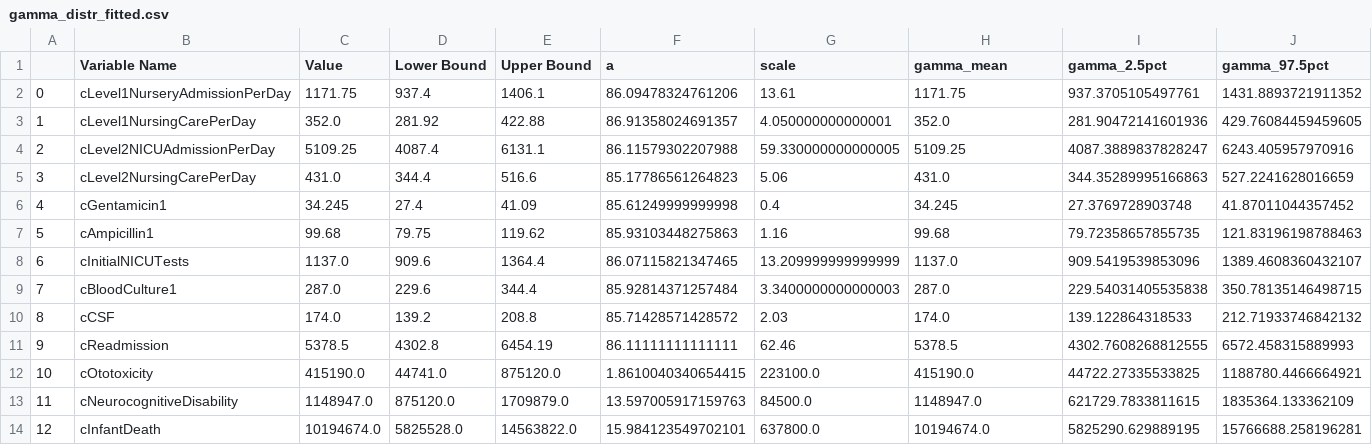
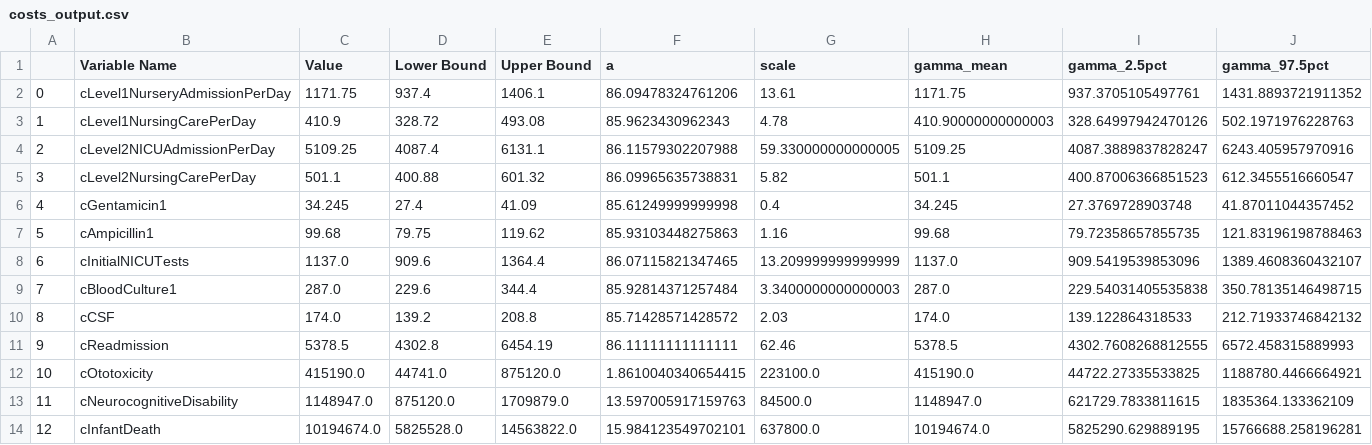
Before and after one commit to guanzgrace/cea-eos, a CSV file: Data/costs_output.csv (was gamma_distr_fitted.csv), drawn as a sheet.

```diff
--- a/gamma_distr_fitted.csv
+++ b/Data/costs_output.csv
@@ -2,5 +2,5 @@
 0,cLevel1NurseryAdmissionPerDay,1171.75,937.4,1406.1,86.09478324761206,13.61,1171.75,937.3705105497761,1431.8893721911352
-1,cLevel1NursingCarePerDay,352.0,281.92,422.88,86.91358024691357,4.050000000000001,352.0,281.90472141601936,429.76084459459605
+1,cLevel1NursingCarePerDay,410.9,328.72,493.08,85.9623430962343,4.78,410.90000000000003,328.64997942470126,502.1971976228763
 2,cLevel2NICUAdmissionPerDay,5109.25,4087.4,6131.1,86.11579302207988,59.330000000000005,5109.25,4087.3889837828247,6243.405957970916
-3,cLevel2NursingCarePerDay,431.0,344.4,516.6,85.17786561264823,5.06,431.0,344.35289995166863,527.2241628016659
+3,cLevel2NursingCarePerDay,501.1,400.88,601.32,86.09965635738831,5.82,501.1,400.87006366851523,612.3455516660547
 4,cGentamicin1,34.245,27.4,41.09,85.61249999999998,0.4,34.245,27.3769728903748,41.87011044357452
```
Also changed, not shown: Data/costs_input.csv, 12 other files.
